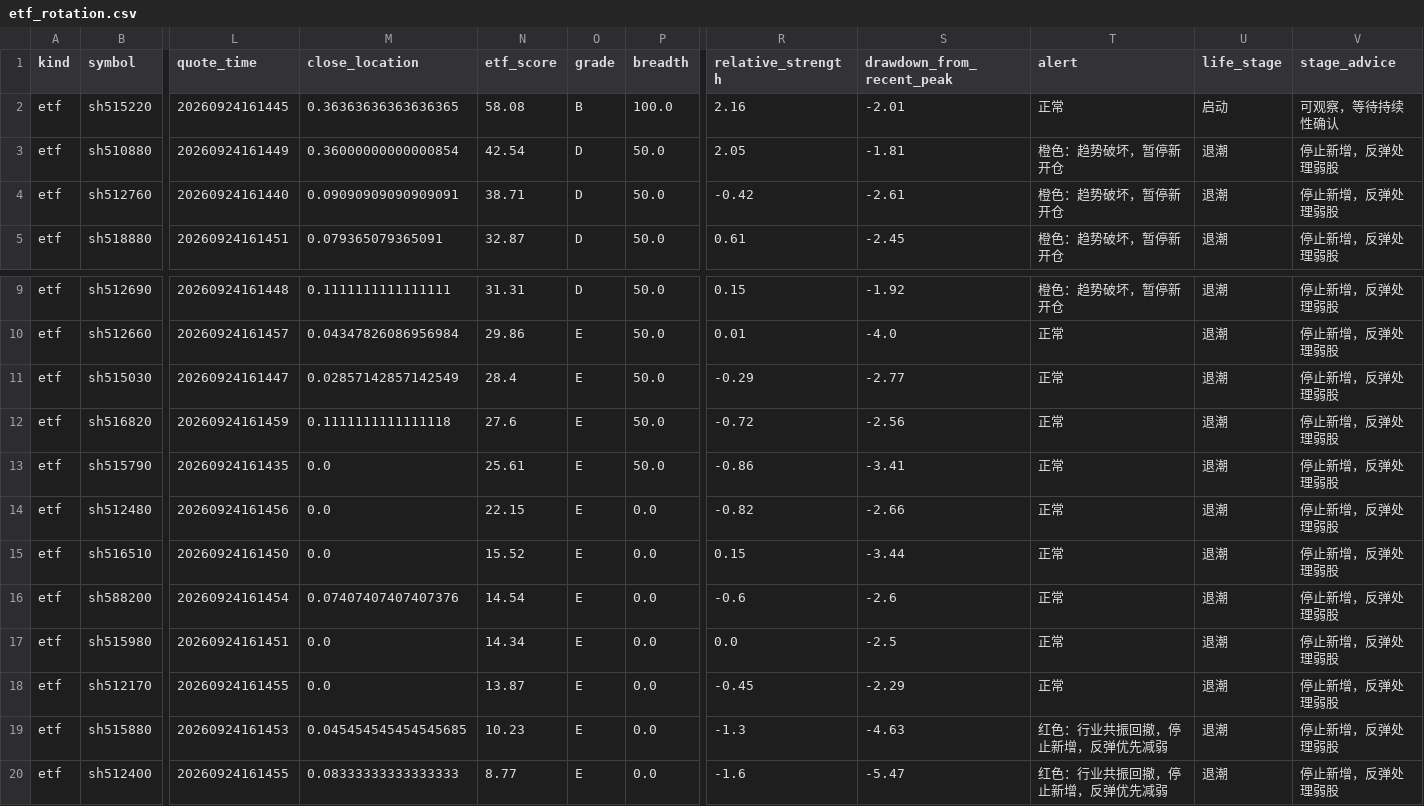
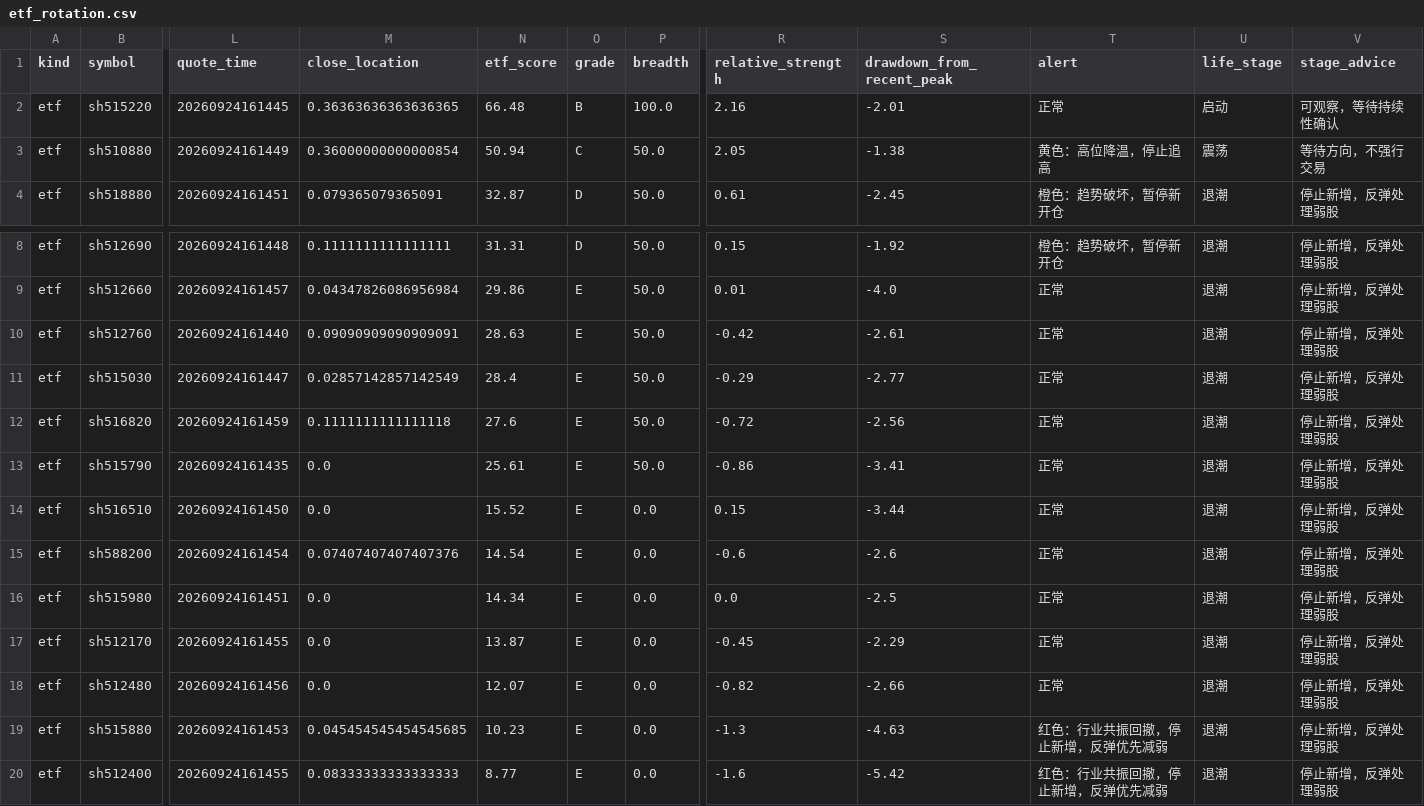
Before and after one commit to chenrj985-ai/decision, a CSV file: output/etf_rotation.csv, drawn as a sheet; only a part is shown, gaps mark what is left out; removed rows and columns are numbered as before the commit, all else as after; rows hold the shown columns only; the diff names each change by its address in the sheet, - before the commit and + after, or states it on an @@ line.

```diff
--- a/output/etf_rotation.csv
+++ b/output/etf_rotation.csv
-N2 (etf_score): 58.08
+N2 (etf_score): 66.48
-N3 (etf_score): 42.54
+N3 (etf_score): 50.94
-O3 (grade): D
+O3 (grade): C
-S3 (drawdown_from_recent_peak): -1.81
+S3 (drawdown_from_recent_peak): -1.38
-T3 (alert): 橙色：趋势破坏，暂停新开仓
+T3 (alert): 黄色：高位降温，停止追高
-U3 (life_stage): 退潮
+U3 (life_stage): 震荡
-V3 (stage_advice): 停止新增，反弹处理弱股
+V3 (stage_advice): 等待方向，不强行交易
-row 4: etf | sh512760 | 20260924161440 | 0.09090909090909091 | 38.71 | D | 50.0 | -0.42 | -2.61 | 橙色：趋势破坏，暂停新开仓 | 退潮 | 停止新增，反弹处理弱股
+row 10: etf | sh512760 | 20260924161440 | 0.09090909090909091 | 28.63 | E | 50.0 | -0.42 | -2.61 | 正常 | 退潮 | 停止新增，反弹处理弱股
-row 14: etf | sh512480 | 20260924161456 | 0.0 | 22.15 | E | 0.0 | -0.82 | -2.66 | 正常 | 退潮 | 停止新增，反弹处理弱股
+row 18: etf | sh512480 | 20260924161456 | 0.0 | 12.07 | E | 0.0 | -0.82 | -2.66 | 正常 | 退潮 | 停止新增，反弹处理弱股
-S20 (drawdown_from_recent_peak): -5.47
+S20 (drawdown_from_recent_peak): -5.42
```
Also changed, not shown: data/auto_discovery_cache.csv, data/event_scan_cache.csv, 17 other files.
